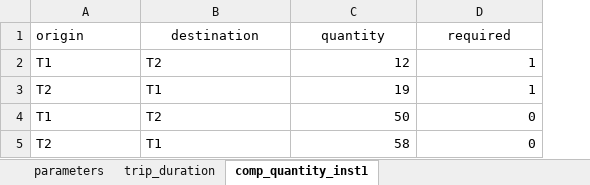
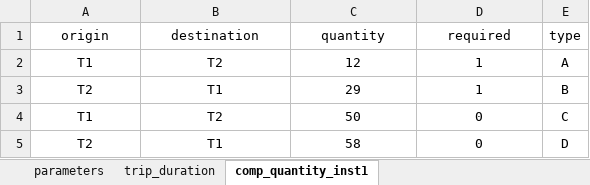
Before and after one commit to baobabsoluciones/flexible-vrp, an Excel workbook: data/inst_1.xlsx, sheet comp_quantity_inst1, drawn as a sheet; values as stored, in another font and other column widths than the file's, no borders; the diff names each change by its address in the sheet, - before the commit and + after, or states it on an @@ line.

Commit message:
cambio formato datos de entrada (nueva columna con tipo de commodity)

```diff
--- a/data/inst_1.xlsx (sheet comp_quantity_inst1)
+++ b/data/inst_1.xlsx (sheet comp_quantity_inst1)
+column E (type), rows 2-5: A | B | C | D
-A1 alignment: left
+A1 alignment: center
-A2:B5 alignment: left
+A2:B5 alignment: center
-C2:D5 alignment: right
+C2:D5 alignment: center
-C3 (quantity): 19
+C3 (quantity): 29
```
Also changed, not shown: sheet parameters, data/dia_1.xlsx, data/dia_2.xlsx, 6 other files.
